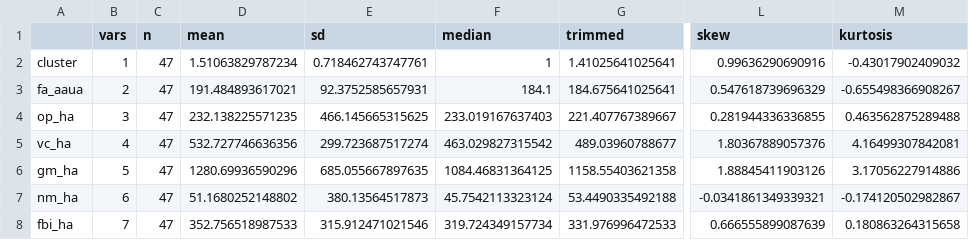
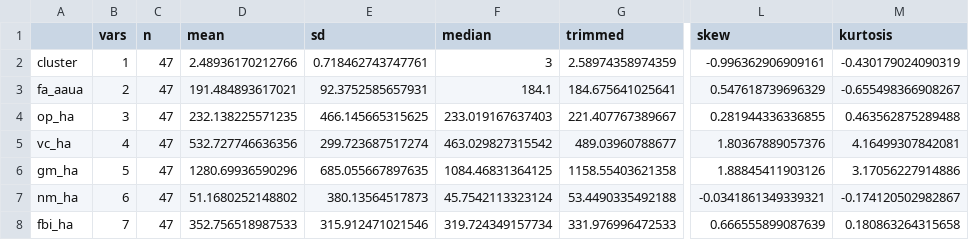
Before and after one commit to DavidFrenchSG/CXC, a CSV file: CSV_Output/GC_cluster_table2a.csv (was GC_cluster_table2a.csv), drawn as a sheet; only a part is shown, gaps mark what is left out; the diff names each change by its address in the sheet, - before the commit and + after, or states it on an @@ line.

```diff
--- a/GC_cluster_table2a.csv
+++ b/CSV_Output/GC_cluster_table2a.csv
-D2 (mean): 1.51063829787234
+D2 (mean): 2.48936170212766
-F2 (median): 1
+F2 (median): 3
-G2 (trimmed): 1.41025641025641
+G2 (trimmed): 2.58974358974359
-L2 (skew): 0.99636290690916
+L2 (skew): -0.996362906909161
-M2 (kurtosis): -0.43017902409032
+M2 (kurtosis): -0.430179024090319
```
Also changed, not shown: CSV_Output/ALLLFA_cluster_table2a.csv, CSV_Output/C_All_Clustered.csv, 47 other files.
